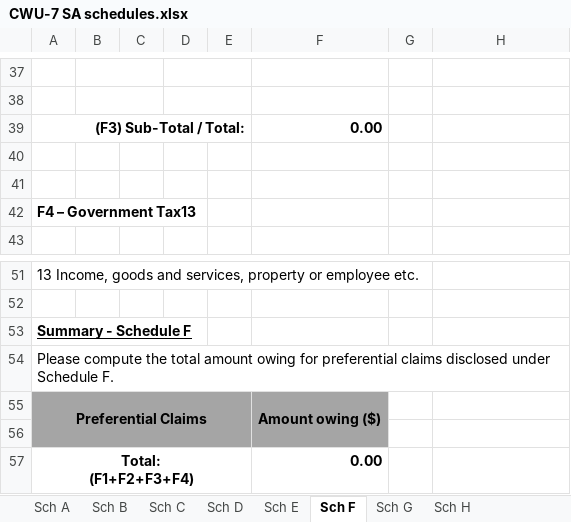
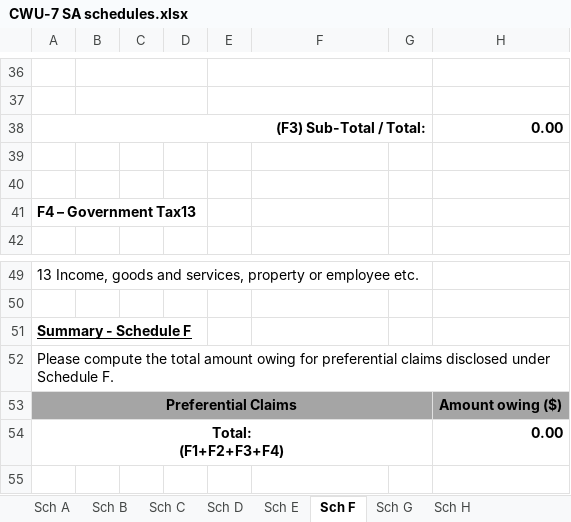
Before and after one commit to isomerpages/mlaw-io, an Excel workbook: files/CWU-7 SA schedules.xlsx, sheet Sch F, drawn as a sheet; only a part is shown, gaps mark what is left out; values as stored, in another font and other column widths than the file's, no borders; charts and pictures not drawn; removed rows and columns are numbered as before the commit, all else as after; the diff covers the shown part only; the diff names each change by its address in the sheet, - before the commit and + after, or states it on an @@ line.

```diff
--- a/files/CWU-7 SA schedules.xlsx (sheet Sch F)
+++ b/files/CWU-7 SA schedules.xlsx (sheet Sch F)
-B37:C37 merged
+B36:D36 merged
-D37:E37 merged
+E36:G36 merged
-B38:C38 merged
+B37:D37 merged
-D38:E38 merged
+E37:G37 merged
-A39:E39 merged
+A38:G38 merged
-F38: 0.00
+F38: (empty)
-H38: (empty)
+H38: 0.00
-A55:E56 merged
+A53:G53 merged
-F53: Amount owing ($)
+F53: (empty)
-F55:F56 merged
-G53:H53 fill: none
+G53:H53 fill: #A5A5A5
-H53: (empty)
+H53: Amount owing ($)
-row 56: (empty)
-A57:E57 merged
+A54:G54 merged
-F54: 0.00
+F54: (empty)
-H54: (empty)
+H54: 0.00
```
Also changed, not shown: 1 added row, 3 removed rows, 17 edited cells, cell formats and merged cells elsewhere in this sheet, sheet Sch B, formulas that keep their value, charts or pictures, 1 other file.
